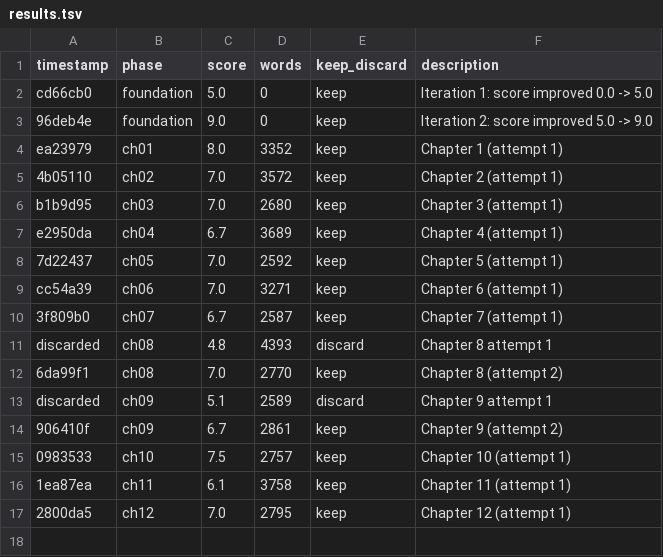
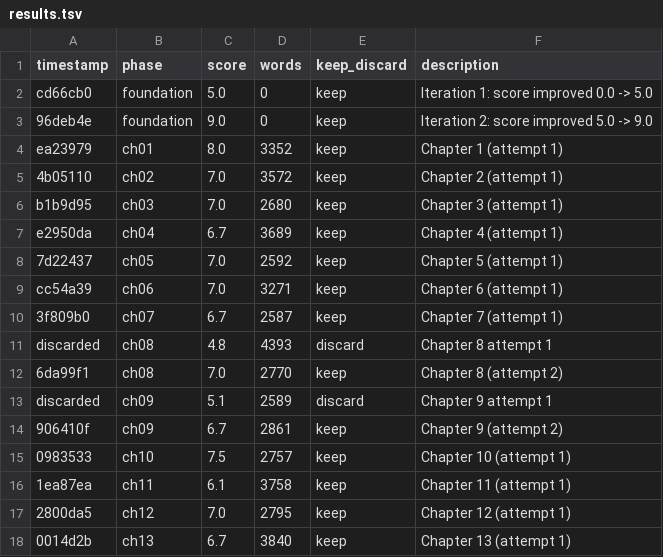
Before and after one commit to omoios/autonovel, a TSV file: results.tsv, drawn as a sheet.

```diff
--- a/results.tsv
+++ b/results.tsv
@@ -17 +17,2 @@ discarded	ch09	5.1	2589	discard	Chapter 9 attempt 1
 2800da5	ch12	7.0	2795	keep	Chapter 12 (attempt 1)
+0014d2b	ch13	6.7	3840	keep	Chapter 13 (attempt 1)
```
Also changed, not shown: 2 other files.
